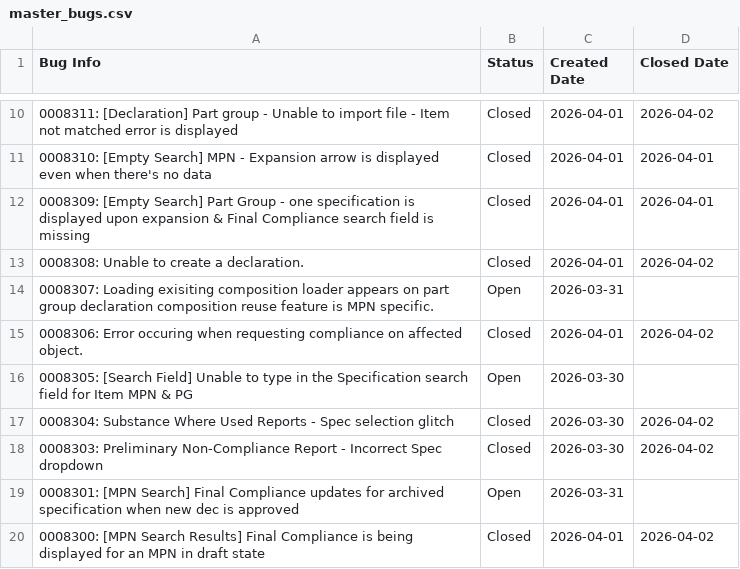
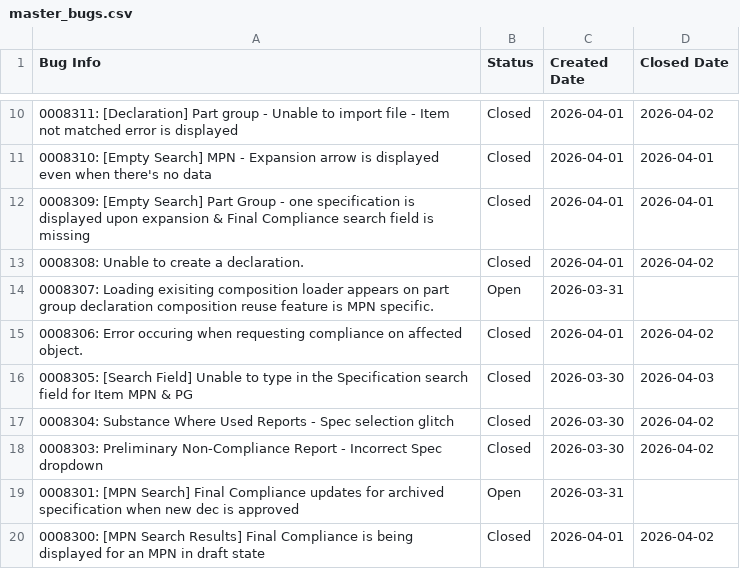
Before and after one commit to HZM-W/my-dashboard, a CSV file: master_bugs.csv, drawn as a sheet; only a part is shown, gaps mark what is left out.

```diff
--- a/master_bugs.csv
+++ b/master_bugs.csv
@@ -15,3 +15,3 @@ Bug Info,Status,Created Date,Closed Date
 0008306: Error occuring when requesting compliance on affected object.,Closed,2026-04-01,2026-04-02
-0008305: [Search Field] Unable to type in the Specification search field for Item MPN & PG,Open,2026-03-30,
+0008305: [Search Field] Unable to type in the Specification search field for Item MPN & PG,Closed,2026-03-30,2026-04-03
 0008304: Substance Where Used Reports - Spec selection glitch,Closed,2026-03-30,2026-04-02
```
Also changed, not shown: bugs.csv, 1 other file.
